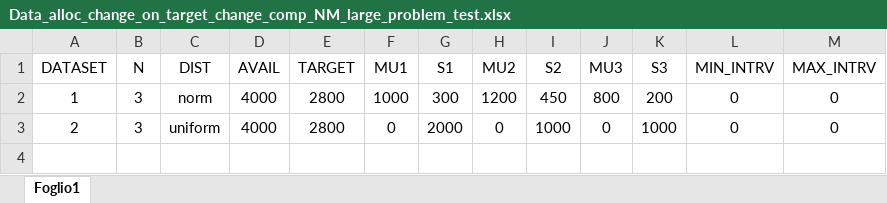
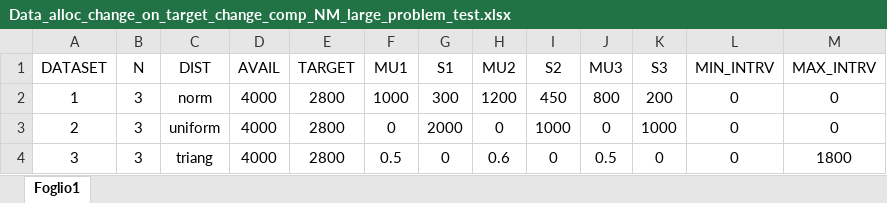
Before and after one commit to ropinot/HeuristicTest, an Excel workbook: Data_alloc_change_on_target_change_comp_NM_large_problem_test.xlsx, sheet Foglio1, drawn as a sheet; values as stored, in another font and other column widths than the file's, no borders; the diff names each change by its address in the sheet, - before the commit and + after, or states it on an @@ line.

Commit message:
Added support for triangular distribution

```diff
--- a/Data_alloc_change_on_target_change_comp_NM_large_problem_test.xlsx (sheet Foglio1)
+++ b/Data_alloc_change_on_target_change_comp_NM_large_problem_test.xlsx (sheet Foglio1)
+row 4: 3 | 3 | triang | 4000 | 2800 | 0.5 | 0 | 0.6 | 0 | 0.5 | 0 | 0 | 1800
```
Also changed, not shown: 2 other files.
